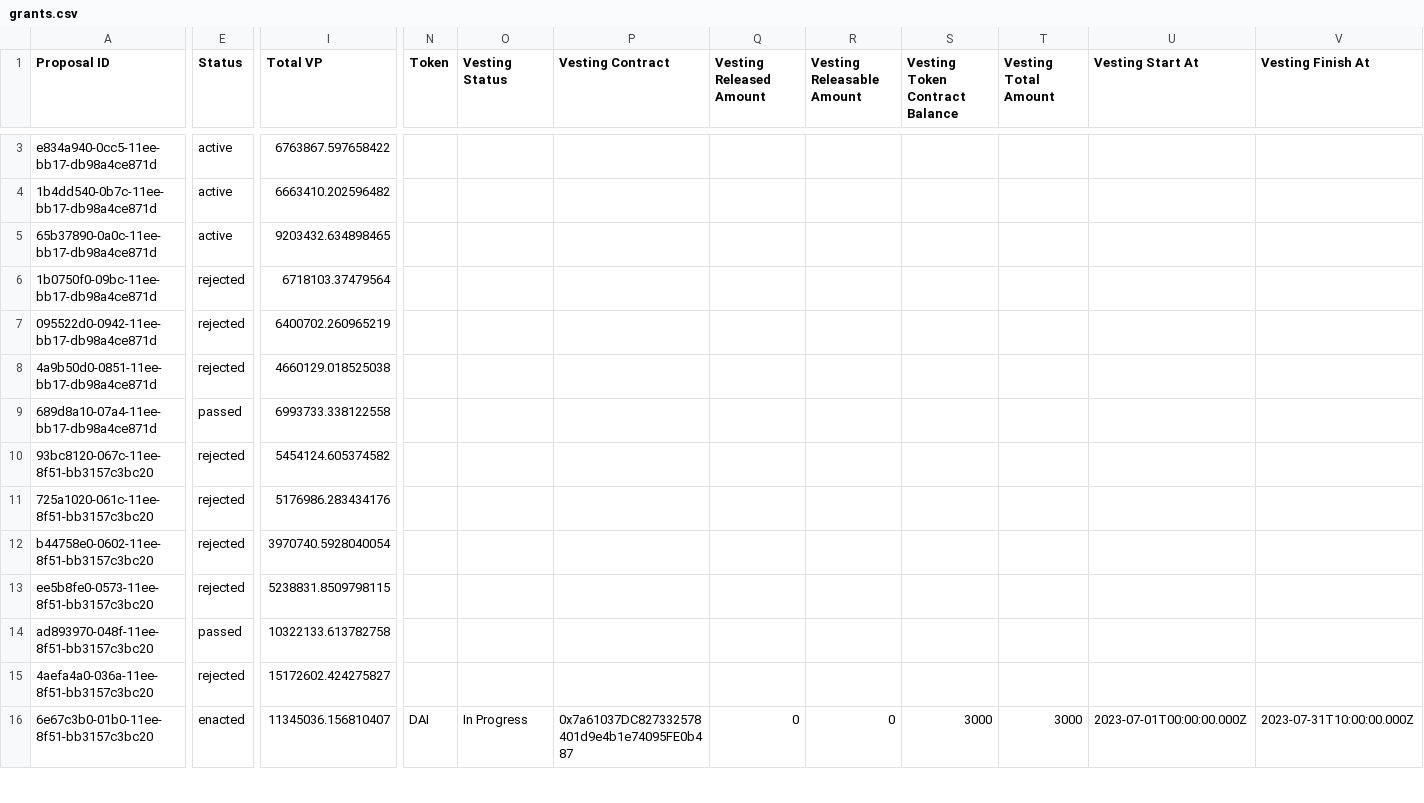
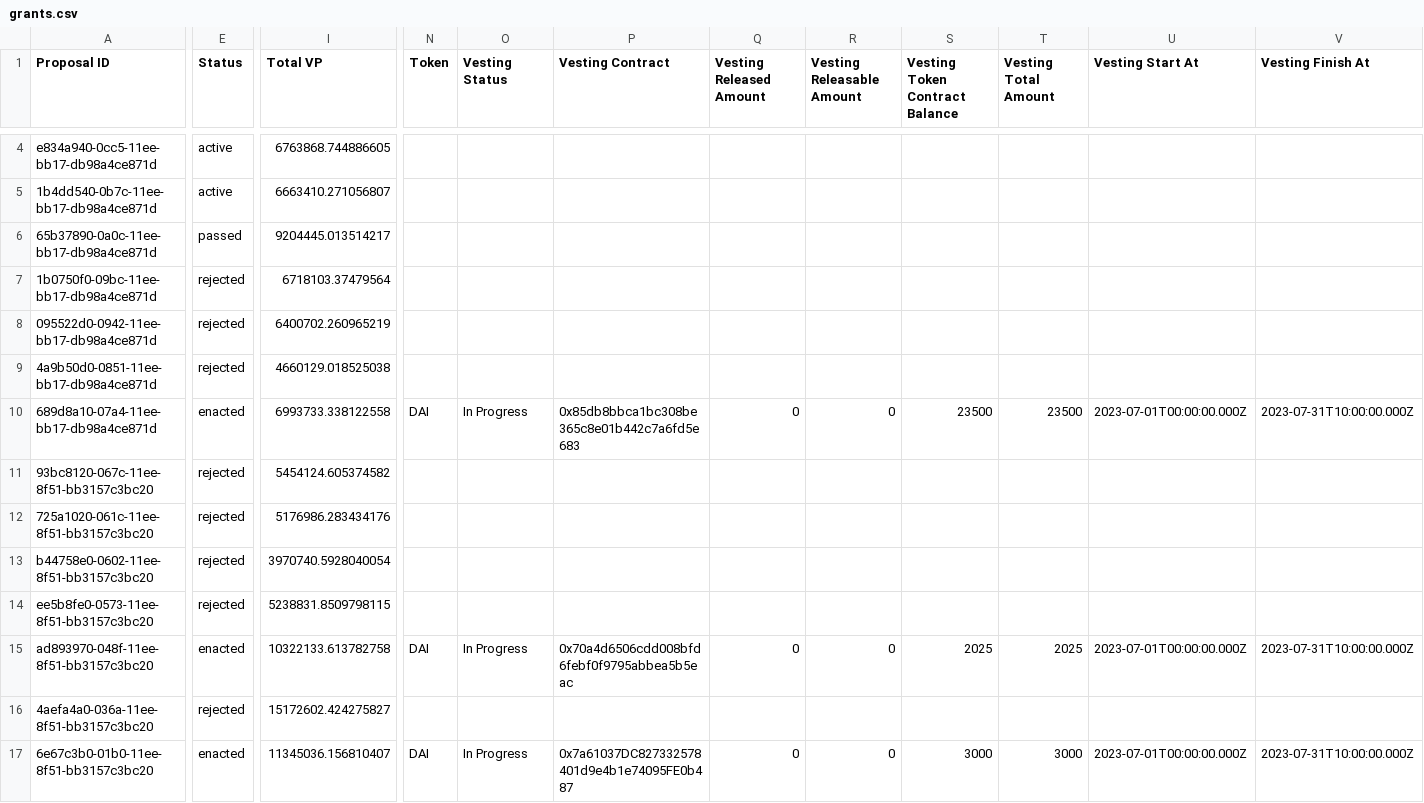
Before and after one commit to 1emu/transparency, a CSV file: grants.csv, drawn as a sheet; only a part is shown, gaps mark what is left out; addresses are those after the commit; the diff covers the shown part only; the diff names each change by its address in the sheet, - before the commit and + after, or states it on an @@ line.

```diff
--- a/grants.csv
+++ b/grants.csv
-I4 (Total VP): 6763867.597658422
+I4 (Total VP): 6763868.744886605
-I5 (Total VP): 6663410.202596482
+I5 (Total VP): 6663410.271056807
-E6 (Status): active
+E6 (Status): passed
-I6 (Total VP): 9203432.634898465
+I6 (Total VP): 9204445.013514217
-E10 (Status): passed
+E10 (Status): enacted
-N10 (Token): (empty)
+N10 (Token): DAI
-O10 (Vesting Status): (empty)
+O10 (Vesting Status): In Progress
-P10 (Vesting Contract): (empty)
+P10 (Vesting Contract): 0x85db8bbca1bc308be365c8e01b442c7a6fd5e683
-Q10 (Vesting Released Amount): (empty)
+Q10 (Vesting Released Amount): 0
-R10 (Vesting Releasable Amount): (empty)
+R10 (Vesting Releasable Amount): 0
-S10 (Vesting Token Contract Balance): (empty)
+S10 (Vesting Token Contract Balance): 23500
-T10 (Vesting Total Amount): (empty)
+T10 (Vesting Total Amount): 23500
-U10 (Vesting Start At): (empty)
+U10 (Vesting Start At): 2023-07-01T00:00:00.000Z
-V10 (Vesting Finish At): (empty)
+V10 (Vesting Finish At): 2023-07-31T10:00:00.000Z
-E15 (Status): passed
+E15 (Status): enacted
-N15 (Token): (empty)
+N15 (Token): DAI
-O15 (Vesting Status): (empty)
+O15 (Vesting Status): In Progress
-P15 (Vesting Contract): (empty)
+P15 (Vesting Contract): 0x70a4d6506cdd008bfd6febf0f9795abbea5b5eac
-Q15 (Vesting Released Amount): (empty)
+Q15 (Vesting Released Amount): 0
-R15 (Vesting Releasable Amount): (empty)
+R15 (Vesting Releasable Amount): 0
-S15 (Vesting Token Contract Balance): (empty)
+S15 (Vesting Token Contract Balance): 2025
-T15 (Vesting Total Amount): (empty)
+T15 (Vesting Total Amount): 2025
-U15 (Vesting Start At): (empty)
+U15 (Vesting Start At): 2023-07-01T00:00:00.000Z
-V15 (Vesting Finish At): (empty)
+V15 (Vesting Finish At): 2023-07-31T10:00:00.000Z
```
Also changed, not shown: 1 added row and 32 edited cells elsewhere in this file, balances.csv, collections.csv, 16 other files.
